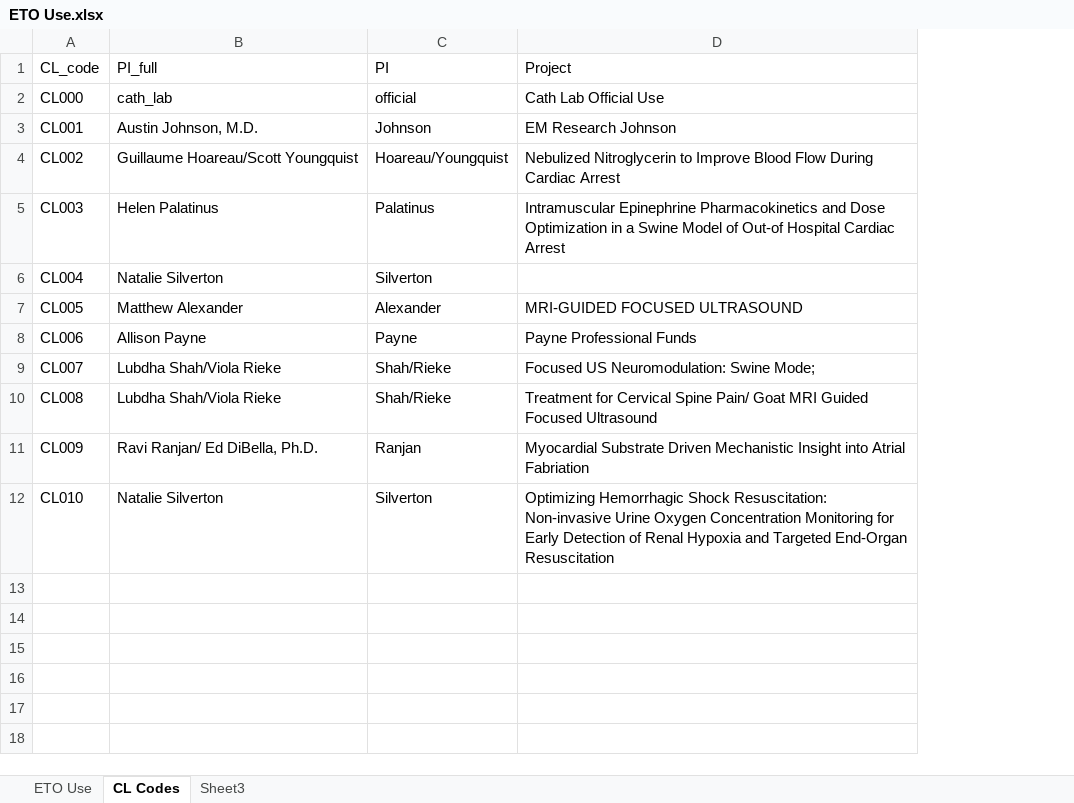
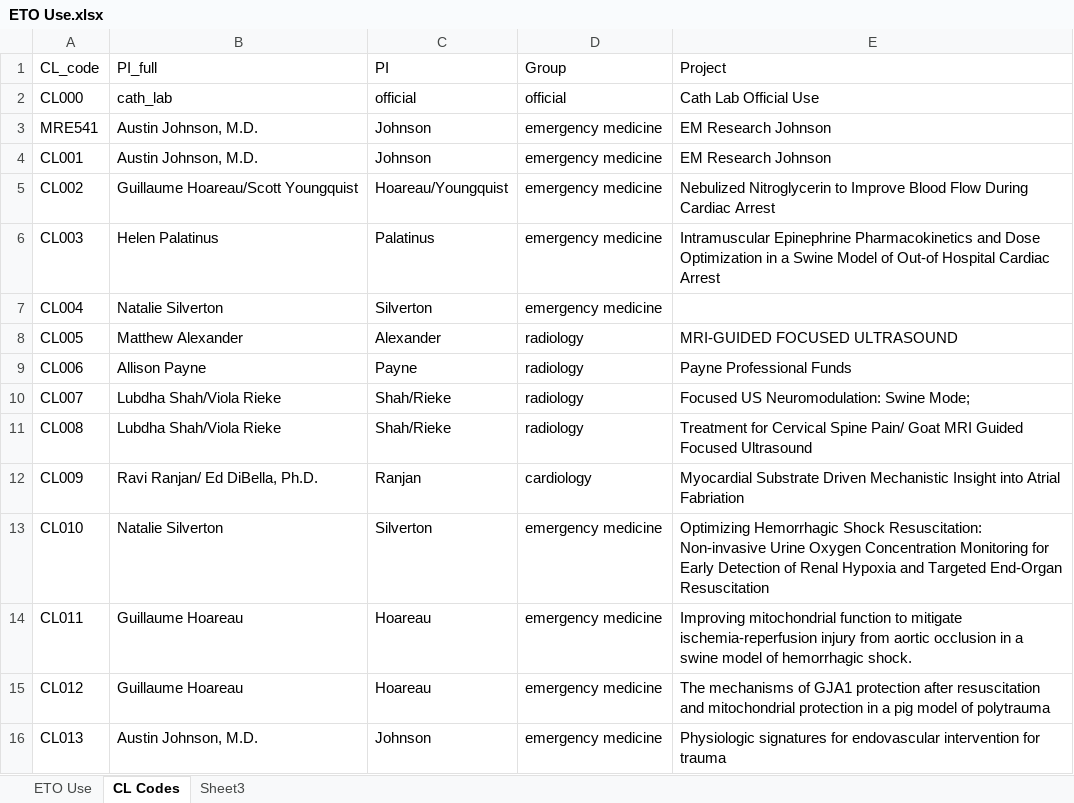
Before and after one commit to mzabrisk/eto_billing, an Excel workbook: ETO Use.xlsx, sheet CL Codes, drawn as a sheet; values as stored, in another font and other column widths than the file's, no borders; addresses are those after the commit; the diff names each change by its address in the sheet, - before the commit and + after, or states it on an @@ line.

```diff
--- a/ETO Use.xlsx (sheet CL Codes)
+++ b/ETO Use.xlsx (sheet CL Codes)
+column D (Group), row 2: official; rows 4-13: emergency medicine | emergency medicine | emergency medicine | emergency medicine | radiology | radiology | radiology | radiology | cardiology | emergency medicine
+row 3: MRE541 | Austin Johnson, M.D. | Johnson | emergency medicine | EM Research Johnson
+row 14: CL011 | Guillaume Hoareau | Hoareau | emergency medicine | Improving mitochondrial function to mitigate ischemia-reperfusion injury from aortic occlusion in a swine model of hemorrhagic shock.
+row 15: CL012 | Guillaume Hoareau | Hoareau | emergency medicine | The mechanisms of GJA1 protection after resuscitation and mitochondrial protection in a pig model of polytrauma
+row 16: CL013 | Austin Johnson, M.D. | Johnson | emergency medicine | Physiologic signatures for endovascular intervention for trauma
```
Also changed, not shown: sheet ETO Use, 5 other files.
